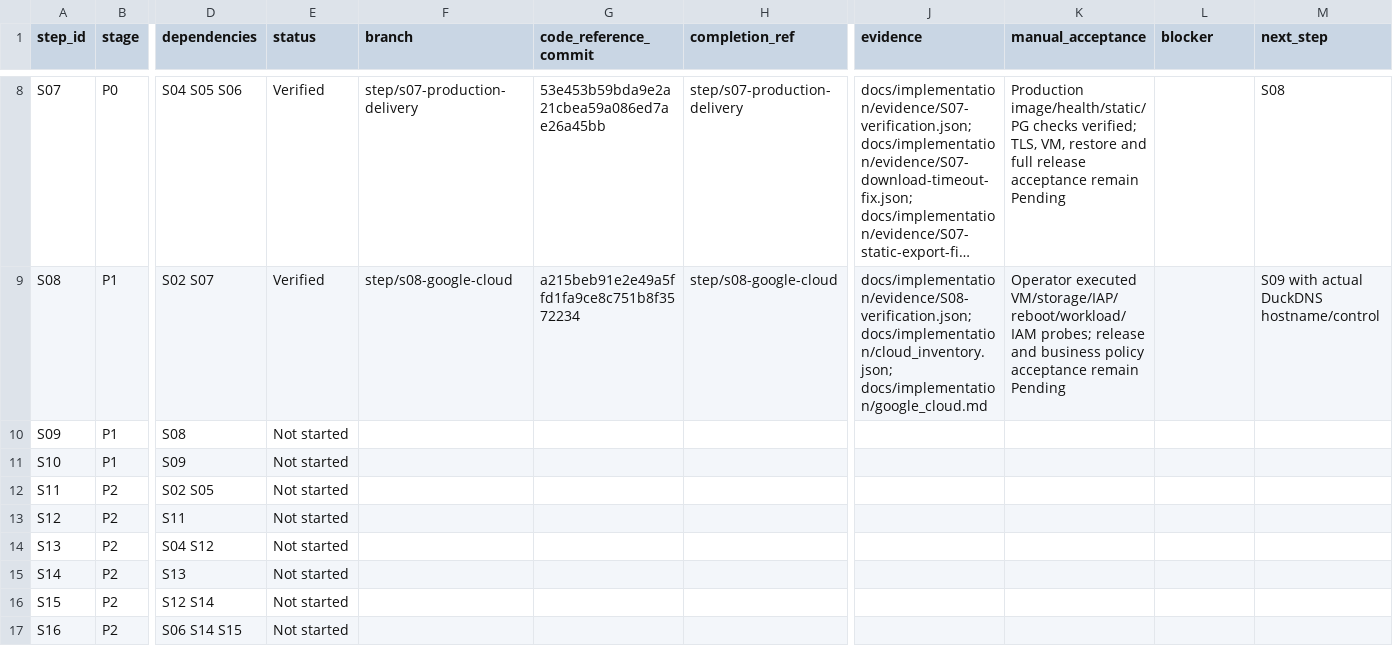
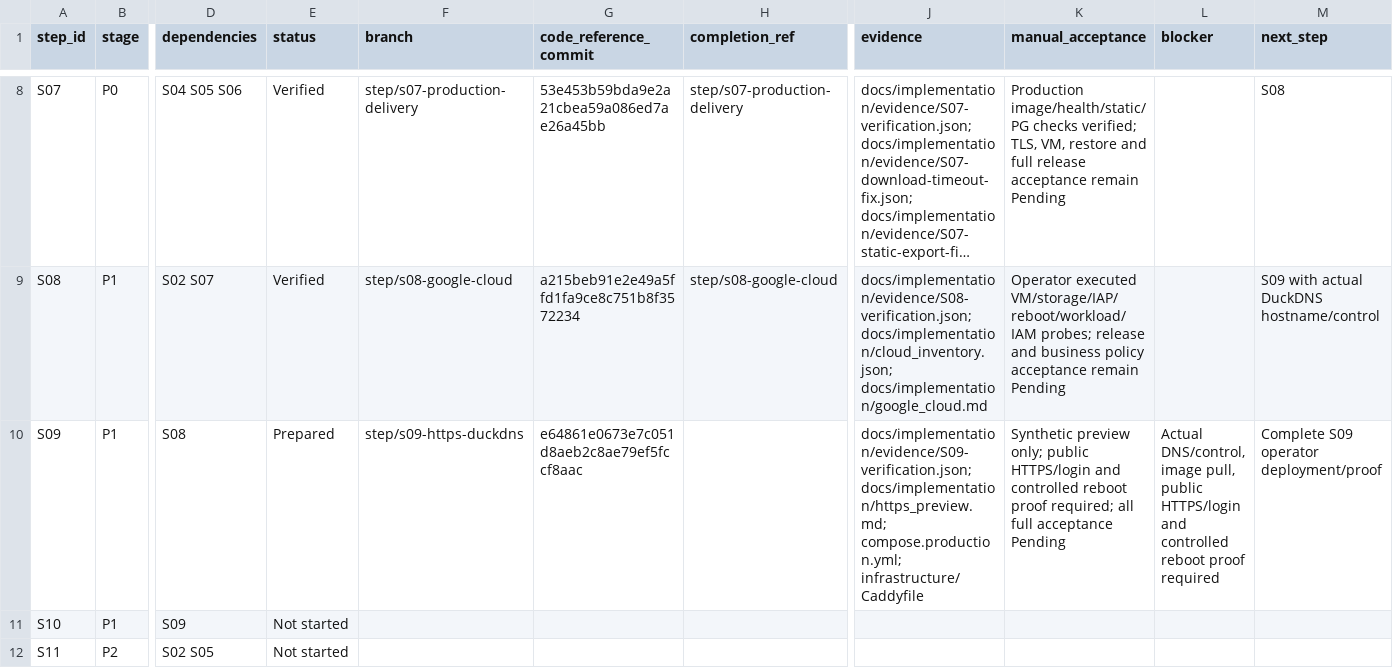
Before and after one commit to vtsakan/accounting_platform, a CSV file: docs/implementation/steps.csv, drawn as a sheet; only a part is shown, gaps mark what is left out; the shorter side is filled out with more unchanged rows; long unchanged cells end in …; the diff names each change by its address in the sheet, - before the commit and + after, or states it on an @@ line.

```diff
--- a/docs/implementation/steps.csv
+++ b/docs/implementation/steps.csv
-E10 (status): Not started
+E10 (status): Prepared
-F10 (branch): (empty)
+F10 (branch): step/s09-https-duckdns
-G10 (code_reference_commit): (empty)
+G10 (code_reference_commit): e64861e0673e7c051d8aeb2c8ae79ef5fccf8aac
-J10 (evidence): (empty)
+J10 (evidence): docs/implementation/evidence/S09-verification.json; docs/implementation/https_preview.md; compose.production.yml; infrastructure/Caddyfile
-K10 (manual_acceptance): (empty)
+K10 (manual_acceptance): Synthetic preview only; public HTTPS/login and controlled reboot proof required; all full acceptance Pending
-L10 (blocker): (empty)
+L10 (blocker): Actual DNS/control, image pull, public HTTPS/login and controlled reboot proof required
-M10 (next_step): (empty)
+M10 (next_step): Complete S09 operator deployment/proof
```
Also changed, not shown: docs/implementation/traceability.csv, docs/security/secret_scan_allowlist.csv, 16 other files.
